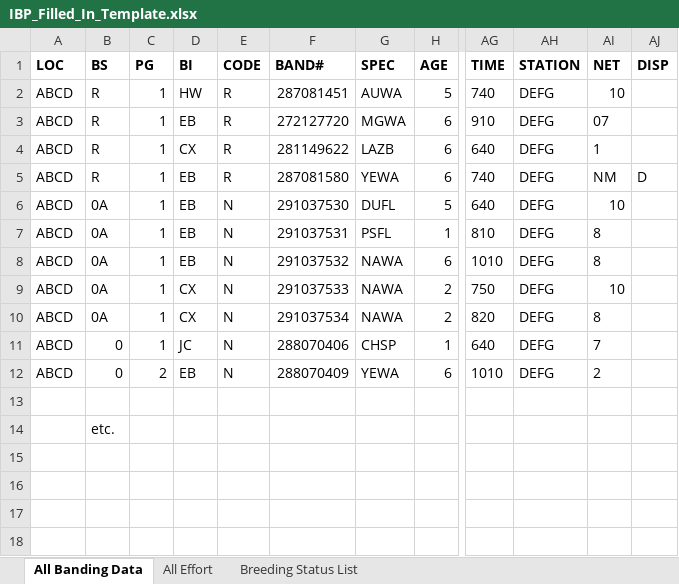
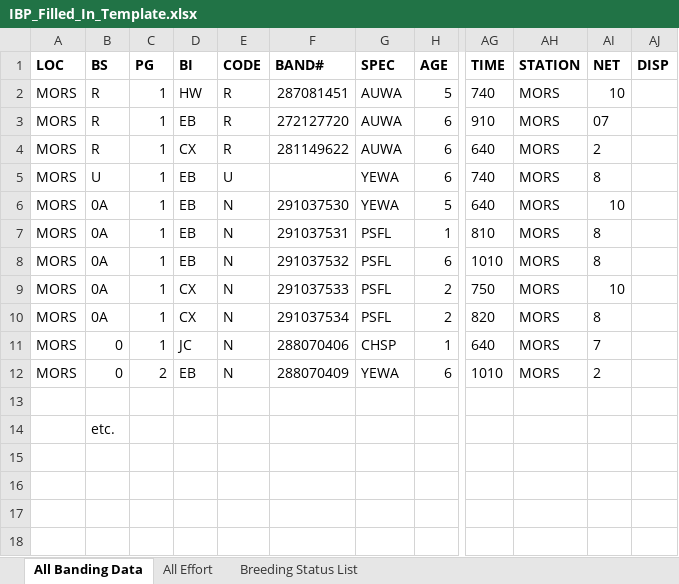
Before and after one commit to ndswecker/SnatchItCore, an Excel workbook: resources/IBP_Filled_In_Template.xlsx, sheet All Banding Data, drawn as a sheet; only a part is shown, gaps mark what is left out; values as stored, in another font and other column widths than the file's, no borders; the diff names each change by its address in the sheet, - before the commit and + after, or states it on an @@ line.

```diff
--- a/resources/IBP_Filled_In_Template.xlsx (sheet All Banding Data)
+++ b/resources/IBP_Filled_In_Template.xlsx (sheet All Banding Data)
-A2:A12 (LOC): ABCD
+A2:A12 (LOC): MORS
-AH2:AH12 (STATION): DEFG
+AH2:AH12 (STATION): MORS
-G3 (SPEC): MGWA
+G3 (SPEC): AUWA
-G4 (SPEC): LAZB
+G4 (SPEC): AUWA
-AI4 (NET): 1
+AI4 (NET): 2
-B5 (BS): R
+B5 (BS): U
-E5 (CODE): R
+E5 (CODE): U
-F5 (BAND#): 287081580
+F5 (BAND#): (empty)
-AI5 (NET): NM
+AI5 (NET): 8
-AJ5 (DISP): D
+AJ5 (DISP): (empty)
-G6 (SPEC): DUFL
+G6 (SPEC): YEWA
-G8:G10 (SPEC): NAWA
+G8:G10 (SPEC): PSFL
```
Also changed, not shown: 1 other file.
